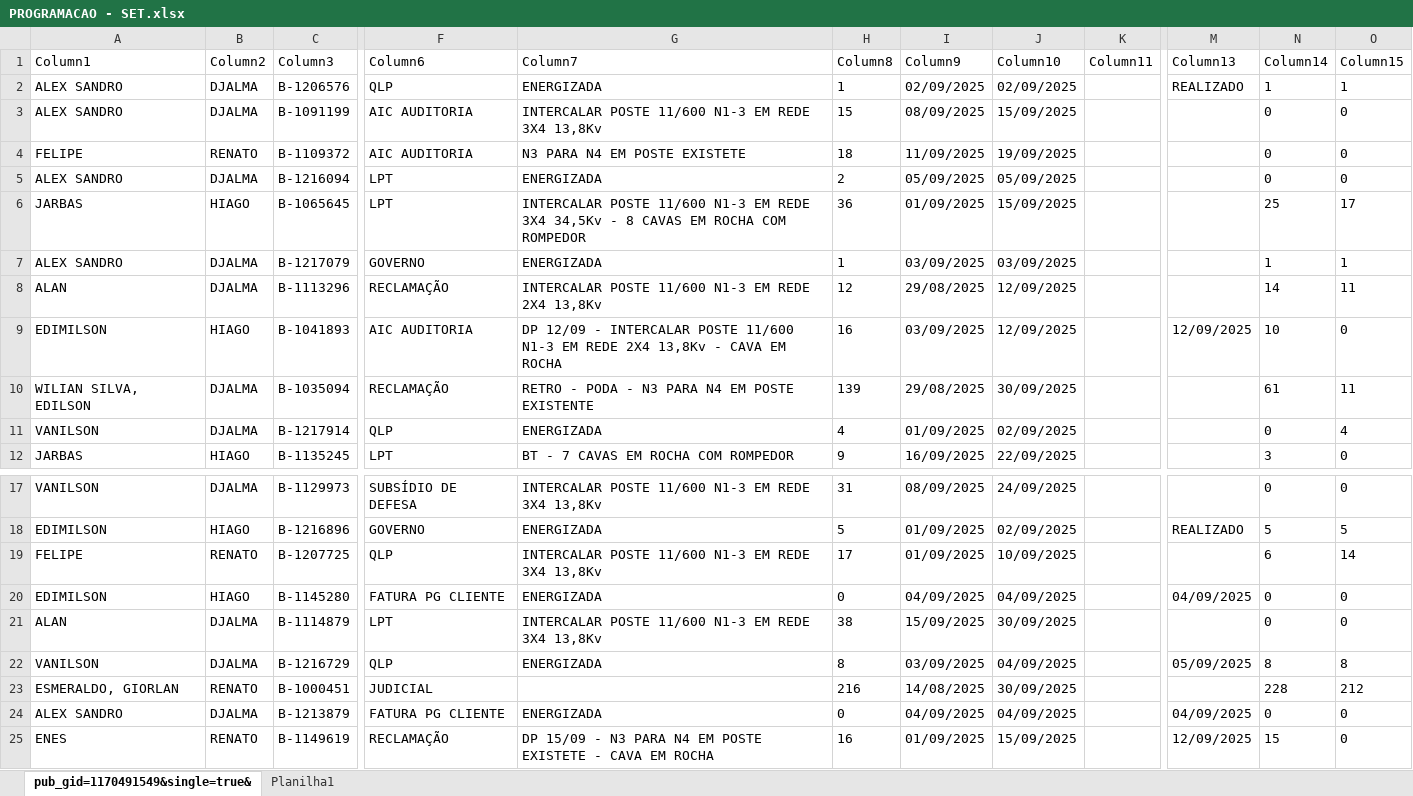
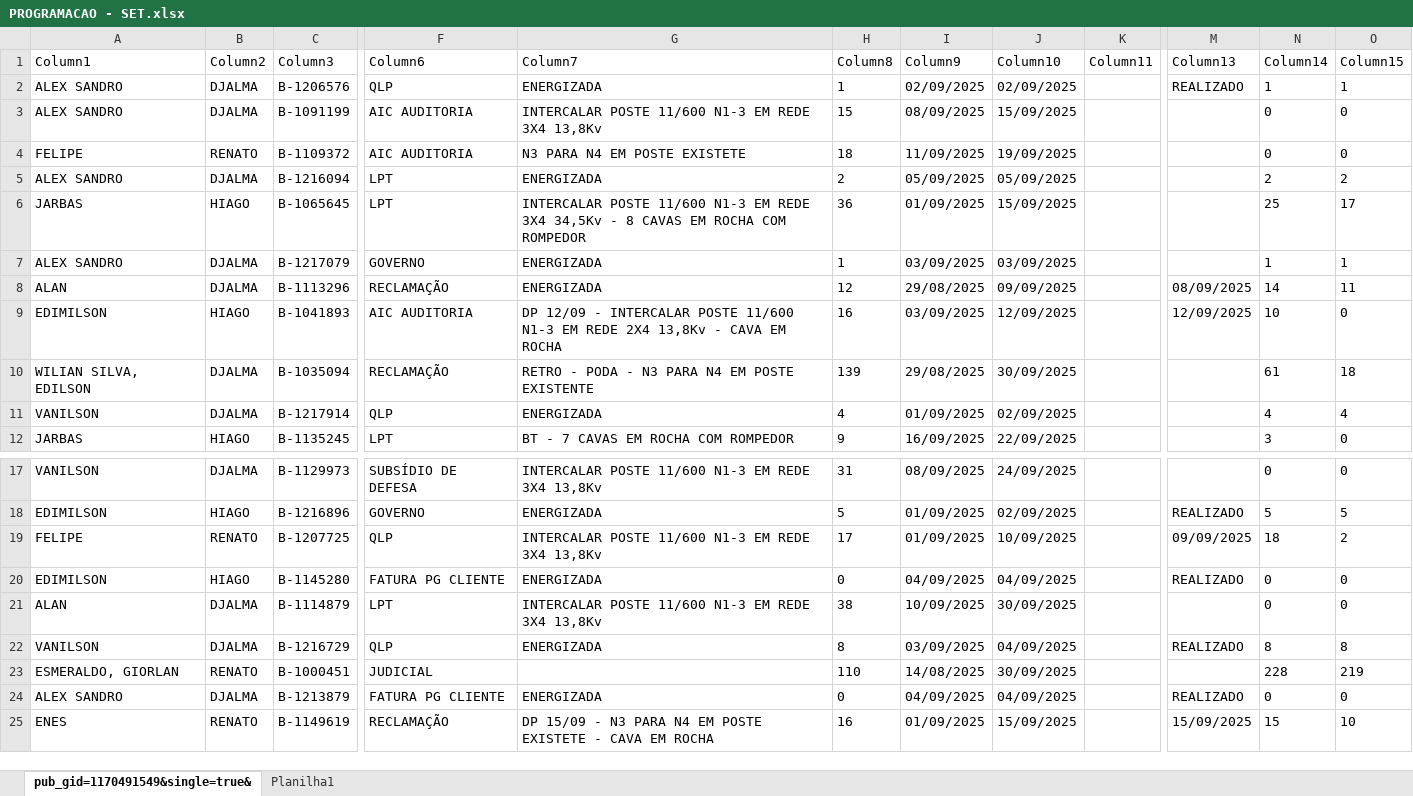
Before and after one commit to joaovctdev/ProgramacaoNortetech, an Excel workbook: PROGRAMACAO - SET.xlsx, sheet pub_gid=1170491549&single=true&, drawn as a sheet; only a part is shown, gaps mark what is left out; values as stored, in another font and other column widths than the file's, no borders; table styles not drawn; the diff names each change by its address in the sheet, - before the commit and + after, or states it on an @@ line.

Commit message:
updt

```diff
--- a/PROGRAMACAO - SET.xlsx (sheet pub_gid=1170491549&single=true&)
+++ b/PROGRAMACAO - SET.xlsx (sheet pub_gid=1170491549&single=true&)
-N5 (Column14): 0
+N5 (Column14): 2
-O5 (Column15): 0
+O5 (Column15): 2
-G8 (Column7): INTERCALAR POSTE 11/600 N1-3 EM REDE 2X4 13,8Kv
+G8 (Column7): ENERGIZADA
-J8 (Column10): 12/09/2025
+J8 (Column10): 09/09/2025
-M8 (Column13): (empty)
+M8 (Column13): 08/09/2025
-O10 (Column15): 11
+O10 (Column15): 18
-N11 (Column14): 0
+N11 (Column14): 4
-M19 (Column13): (empty)
+M19 (Column13): 09/09/2025
-N19 (Column14): 6
+N19 (Column14): 18
-O19 (Column15): 14
+O19 (Column15): 2
-M20 (Column13): 04/09/2025
+M20 (Column13): REALIZADO
-I21 (Column9): 15/09/2025
+I21 (Column9): 10/09/2025
-M22 (Column13): 05/09/2025
+M22 (Column13): REALIZADO
-H23 (Column8): 216
+H23 (Column8): 110
-O23 (Column15): 212
+O23 (Column15): 219
-M24 (Column13): 04/09/2025
+M24 (Column13): REALIZADO
-M25 (Column13): 12/09/2025
+M25 (Column13): 15/09/2025
-O25 (Column15): 0
+O25 (Column15): 10
```
